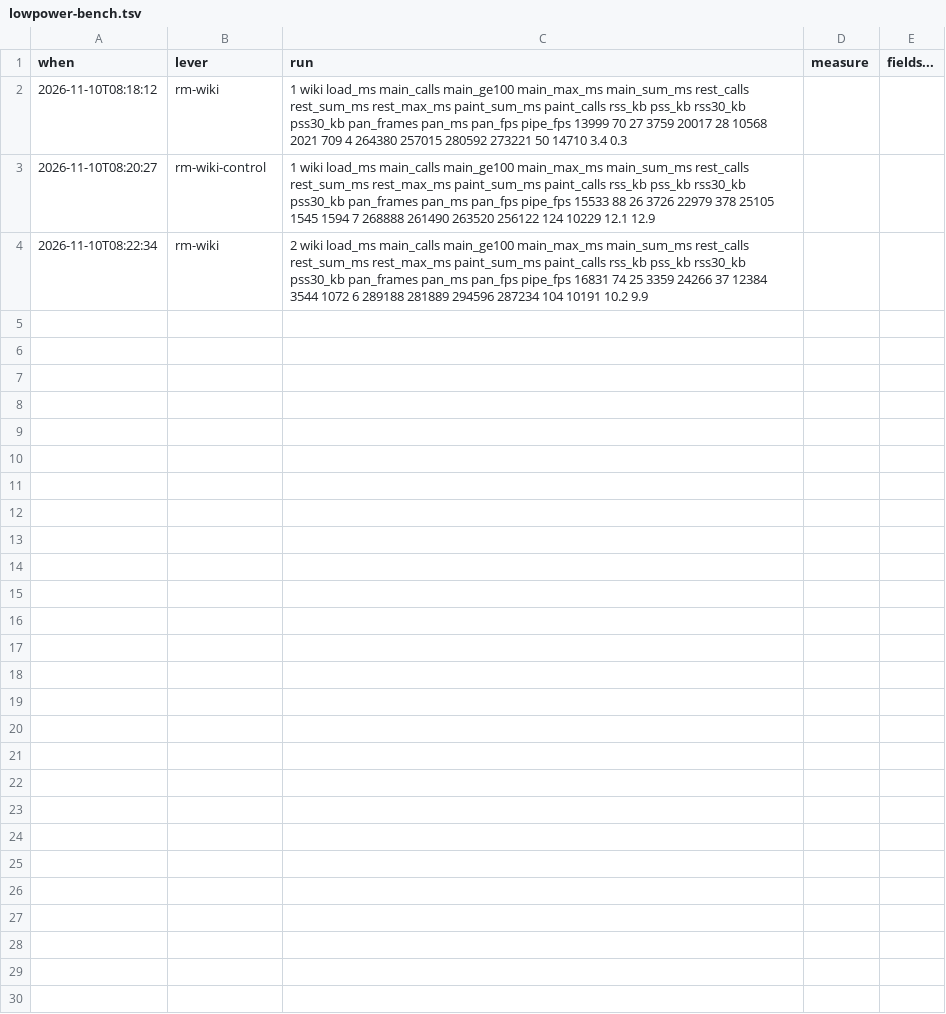
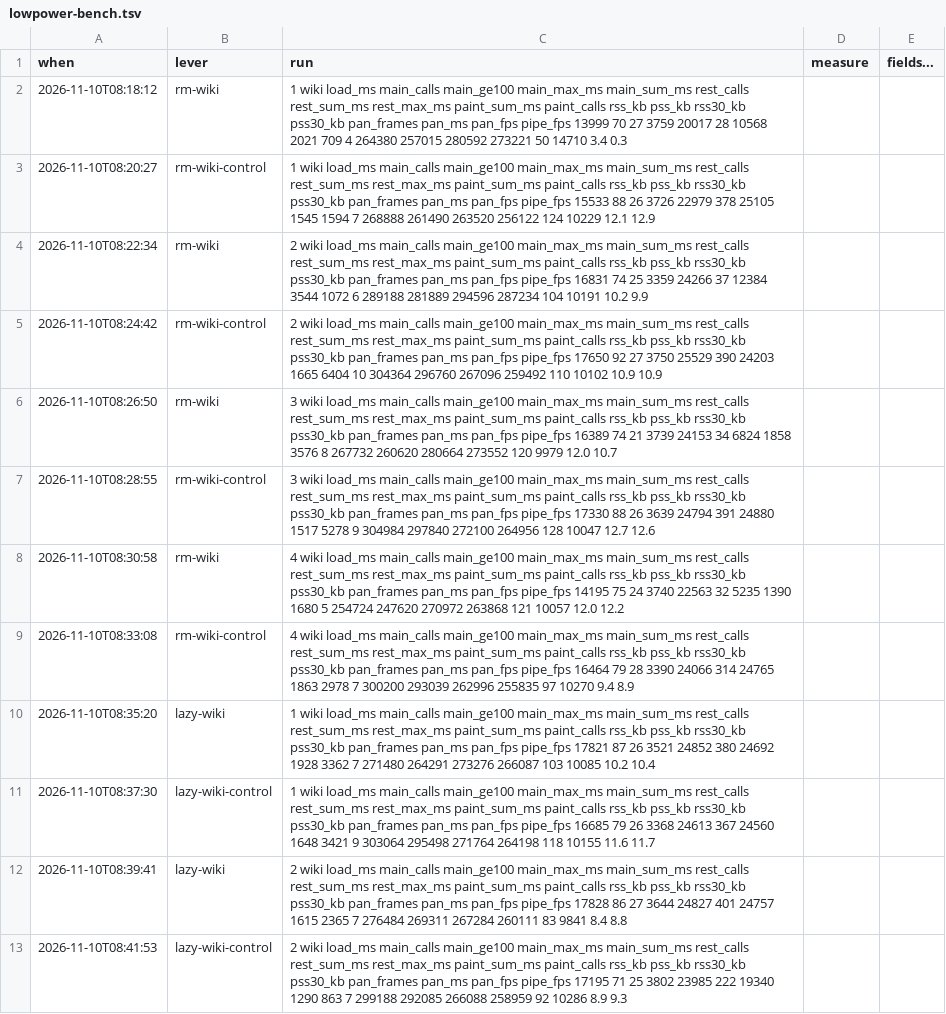
Before and after one commit to NotAlexNoyle/Jihad-Browser, a TSV file: docs/rounds/lowpower-2026-11-10/lowpower-bench.tsv, drawn as a sheet; only a part is shown; the diff covers the shown part only; the diff names each change by its address in the sheet, - before the commit and + after, or states it on an @@ line.

```diff
--- a/docs/rounds/lowpower-2026-11-10/lowpower-bench.tsv
+++ b/docs/rounds/lowpower-2026-11-10/lowpower-bench.tsv
+row 5: 2026-11-10T08:24:42 | rm-wiki-control | 2 wiki load_ms main_calls main_ge100 main_max_ms main_sum_ms rest_calls rest_sum_ms rest_max_ms paint_sum_ms paint_calls rss_kb pss_kb rss30_kb pss30_kb pan_frames pan_ms pan_fps pipe_fps 17650 92 27 3750 25529 390 24203 1665 6404 10 304364 296760 267096 259492 110 10102 10.9 10.9
+row 6: 2026-11-10T08:26:50 | rm-wiki | 3 wiki load_ms main_calls main_ge100 main_max_ms main_sum_ms rest_calls rest_sum_ms rest_max_ms paint_sum_ms paint_calls rss_kb pss_kb rss30_kb pss30_kb pan_frames pan_ms pan_fps pipe_fps 16389 74 21 3739 24153 34 6824 1858 3576 8 267732 260620 280664 273552 120 9979 12.0 10.7
+row 7: 2026-11-10T08:28:55 | rm-wiki-control | 3 wiki load_ms main_calls main_ge100 main_max_ms main_sum_ms rest_calls rest_sum_ms rest_max_ms paint_sum_ms paint_calls rss_kb pss_kb rss30_kb pss30_kb pan_frames pan_ms pan_fps pipe_fps 17330 88 26 3639 24794 391 24880 1517 5278 9 304984 297840 272100 264956 128 10047 12.7 12.6
+row 8: 2026-11-10T08:30:58 | rm-wiki | 4 wiki load_ms main_calls main_ge100 main_max_ms main_sum_ms rest_calls rest_sum_ms rest_max_ms paint_sum_ms paint_calls rss_kb pss_kb rss30_kb pss30_kb pan_frames pan_ms pan_fps pipe_fps 14195 75 24 3740 22563 32 5235 1390 1680 5 254724 247620 270972 263868 121 10057 12.0 12.2
+row 9: 2026-11-10T08:33:08 | rm-wiki-control | 4 wiki load_ms main_calls main_ge100 main_max_ms main_sum_ms rest_calls rest_sum_ms rest_max_ms paint_sum_ms paint_calls rss_kb pss_kb rss30_kb pss30_kb pan_frames pan_ms pan_fps pipe_fps 16464 79 28 3390 24066 314 24765 1863 2978 7 300200 293039 262996 255835 97 10270 9.4 8.9
+row 10: 2026-11-10T08:35:20 | lazy-wiki | 1 wiki load_ms main_calls main_ge100 main_max_ms main_sum_ms rest_calls rest_sum_ms rest_max_ms paint_sum_ms paint_calls rss_kb pss_kb rss30_kb pss30_kb pan_frames pan_ms pan_fps pipe_fps 17821 87 26 3521 24852 380 24692 1928 3362 7 271480 264291 273276 266087 103 10085 10.2 10.4
+row 11: 2026-11-10T08:37:30 | lazy-wiki-control | 1 wiki load_ms main_calls main_ge100 main_max_ms main_sum_ms rest_calls rest_sum_ms rest_max_ms paint_sum_ms paint_calls rss_kb pss_kb rss30_kb pss30_kb pan_frames pan_ms pan_fps pipe_fps 16685 79 26 3368 24613 367 24560 1648 3421 9 303064 295498 271764 264198 118 10155 11.6 11.7
+row 12: 2026-11-10T08:39:41 | lazy-wiki | 2 wiki load_ms main_calls main_ge100 main_max_ms main_sum_ms rest_calls rest_sum_ms rest_max_ms paint_sum_ms paint_calls rss_kb pss_kb rss30_kb pss30_kb pan_frames pan_ms pan_fps pipe_fps 17828 86 27 3644 24827 401 24757 1615 2365 7 276484 269311 267284 260111 83 9841 8.4 8.8
+row 13: 2026-11-10T08:41:53 | lazy-wiki-control | 2 wiki load_ms main_calls main_ge100 main_max_ms main_sum_ms rest_calls rest_sum_ms rest_max_ms paint_sum_ms paint_calls rss_kb pss_kb rss30_kb pss30_kb pan_frames pan_ms pan_fps pipe_fps 17195 71 25 3802 23985 222 19340 1290 863 7 299188 292085 266088 258959 92 10286 8.9 9.3
```
Also changed, not shown: 9 added rows elsewhere in this file, 24 other files.
